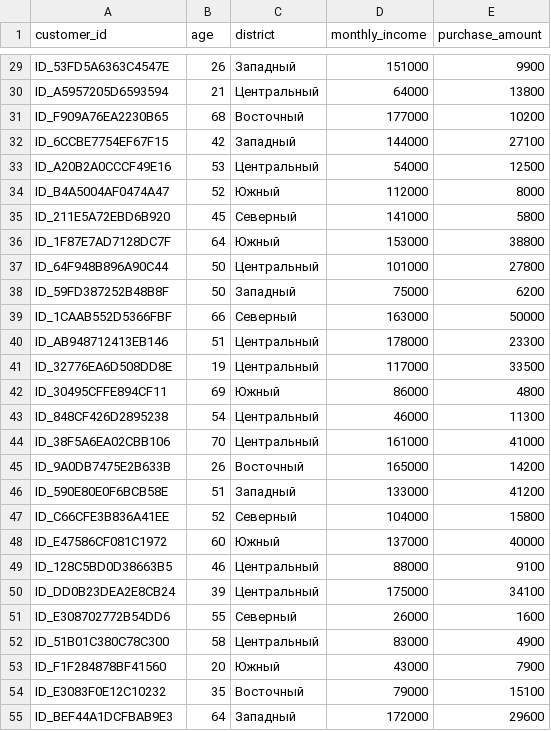
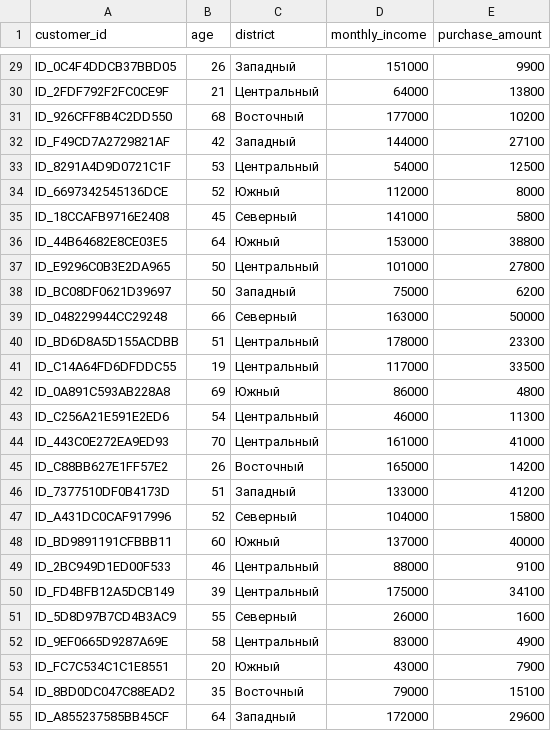
Before and after one commit to xilAlix/anonymization_service, a CSV file: data/synthetic/initial_dataset_anonymized.csv, drawn as a sheet; only a part is shown, gaps mark what is left out; the diff covers the shown part only; the diff names each change by its address in the sheet, - before the commit and + after, or states it on an @@ line.

```diff
--- a/data/synthetic/initial_dataset_anonymized.csv
+++ b/data/synthetic/initial_dataset_anonymized.csv
-A29 (customer_id): ID_53FD5A6363C4547E
+A29 (customer_id): ID_0C4F4DDCB37BBD05
-A30 (customer_id): ID_A5957205D6593594
+A30 (customer_id): ID_2FDF792F2FC0CE9F
-A31 (customer_id): ID_F909A76EA2230B65
+A31 (customer_id): ID_926CFF8B4C2DD550
-A32 (customer_id): ID_6CCBE7754EF67F15
+A32 (customer_id): ID_F49CD7A2729821AF
-A33 (customer_id): ID_A20B2A0CCCF49E16
+A33 (customer_id): ID_8291A4D9D0721C1F
-A34 (customer_id): ID_B4A5004AF0474A47
+A34 (customer_id): ID_6697342545136DCE
-A35 (customer_id): ID_211E5A72EBD6B920
+A35 (customer_id): ID_18CCAFB9716E2408
-A36 (customer_id): ID_1F87E7AD7128DC7F
+A36 (customer_id): ID_44B64682E8CE03E5
-A37 (customer_id): ID_64F948B896A90C44
+A37 (customer_id): ID_E9296C0B3E2DA965
-A38 (customer_id): ID_59FD387252B48B8F
+A38 (customer_id): ID_BC08DF0621D39697
-A39 (customer_id): ID_1CAAB552D5366FBF
+A39 (customer_id): ID_048229944CC29248
-A40 (customer_id): ID_AB948712413EB146
+A40 (customer_id): ID_BD6D8A5D155ACDBB
-A41 (customer_id): ID_32776EA6D508DD8E
+A41 (customer_id): ID_C14A64FD6DFDDC55
-A42 (customer_id): ID_30495CFFE894CF11
+A42 (customer_id): ID_0A891C593AB228A8
-A43 (customer_id): ID_848CF426D2895238
+A43 (customer_id): ID_C256A21E591E2ED6
-A44 (customer_id): ID_38F5A6EA02CBB106
+A44 (customer_id): ID_443C0E272EA9ED93
-A45 (customer_id): ID_9A0DB7475E2B633B
+A45 (customer_id): ID_C88BB627E1FF57E2
-A46 (customer_id): ID_590E80E0F6BCB58E
+A46 (customer_id): ID_7377510DF0B4173D
-A47 (customer_id): ID_C66CFE3B836A41EE
+A47 (customer_id): ID_A431DC0CAF917996
-A48 (customer_id): ID_E47586CF081C1972
+A48 (customer_id): ID_BD9891191CFBBB11
-A49 (customer_id): ID_128C5BD0D38663B5
+A49 (customer_id): ID_2BC949D1ED00F533
-A50 (customer_id): ID_DD0B23DEA2E8CB24
+A50 (customer_id): ID_FD4BFB12A5DCB149
-A51 (customer_id): ID_E308702772B54DD6
+A51 (customer_id): ID_5D8D97B7CD4B3AC9
-A52 (customer_id): ID_51B01C380C78C300
+A52 (customer_id): ID_9EF0665D9287A69E
-A53 (customer_id): ID_F1F284878BF41560
+A53 (customer_id): ID_FC7C534C1C1E8551
-A54 (customer_id): ID_E3083F0E12C10232
+A54 (customer_id): ID_8BD0DC047C88EAD2
-A55 (customer_id): ID_BEF44A1DCFBAB9E3
+A55 (customer_id): ID_A855237585BB45CF
```
Also changed, not shown: 73 edited cells elsewhere in this file, 14 other files.
